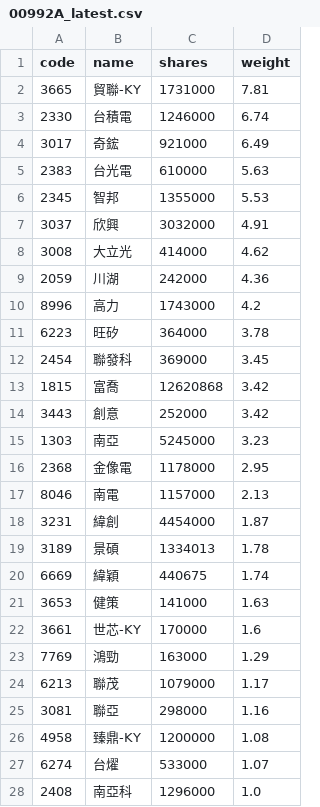
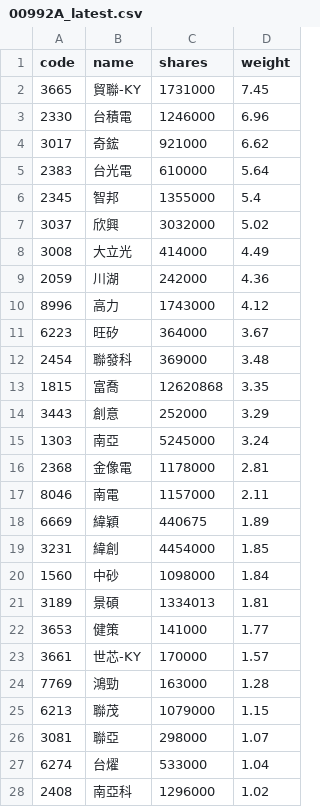
Before and after one commit to 4ru1013/capital-etf-00992a-portfolio, a CSV file: data/out/00992A_latest.csv, drawn as a sheet; only a part is shown; the diff covers the shown part only.

```diff
--- a/data/out/00992A_latest.csv
+++ b/data/out/00992A_latest.csv
@@ -1,28 +1,28 @@
 code,name,shares,weight
-3665,貿聯-KY,1731000,7.81
-2330,台積電,1246000,6.74
-3017,奇鋐,921000,6.49
-2383,台光電,610000,5.63
-2345,智邦,1355000,5.53
-3037,欣興,3032000,4.91
-3008,大立光,414000,4.62
+3665,貿聯-KY,1731000,7.45
+2330,台積電,1246000,6.96
+3017,奇鋐,921000,6.62
+2383,台光電,610000,5.64
+2345,智邦,1355000,5.4
+3037,欣興,3032000,5.02
+3008,大立光,414000,4.49
 2059,川湖,242000,4.36
-8996,高力,1743000,4.2
-6223,旺矽,364000,3.78
-2454,聯發科,369000,3.45
-1815,富喬,12620868,3.42
-3443,創意,252000,3.42
-1303,南亞,5245000,3.23
-2368,金像電,1178000,2.95
-8046,南電,1157000,2.13
-3231,緯創,4454000,1.87
-3189,景碩,1334013,1.78
-6669,緯穎,440675,1.74
-3653,健策,141000,1.63
-3661,世芯-KY,170000,1.6
-7769,鴻勁,163000,1.29
-6213,聯茂,1079000,1.17
-3081,聯亞,298000,1.16
-4958,臻鼎-KY,1200000,1.08
-6274,台燿,533000,1.07
-2408,南亞科,1296000,1.0
+8996,高力,1743000,4.12
+6223,旺矽,364000,3.67
+2454,聯發科,369000,3.48
+1815,富喬,12620868,3.35
+3443,創意,252000,3.29
+1303,南亞,5245000,3.24
+2368,金像電,1178000,2.81
+8046,南電,1157000,2.11
+6669,緯穎,440675,1.89
+3231,緯創,4454000,1.85
+1560,中砂,1098000,1.84
+3189,景碩,1334013,1.81
+3653,健策,141000,1.77
+3661,世芯-KY,170000,1.57
+7769,鴻勁,163000,1.28
+6213,聯茂,1079000,1.15
+3081,聯亞,298000,1.07
+6274,台燿,533000,1.04
+2408,南亞科,1296000,1.02
```
Also changed, not shown: 2 added rows, 4 removed rows and 10 edited cells elsewhere in this file, data/out/holdings/00992A_latest.csv, 4 other files.
